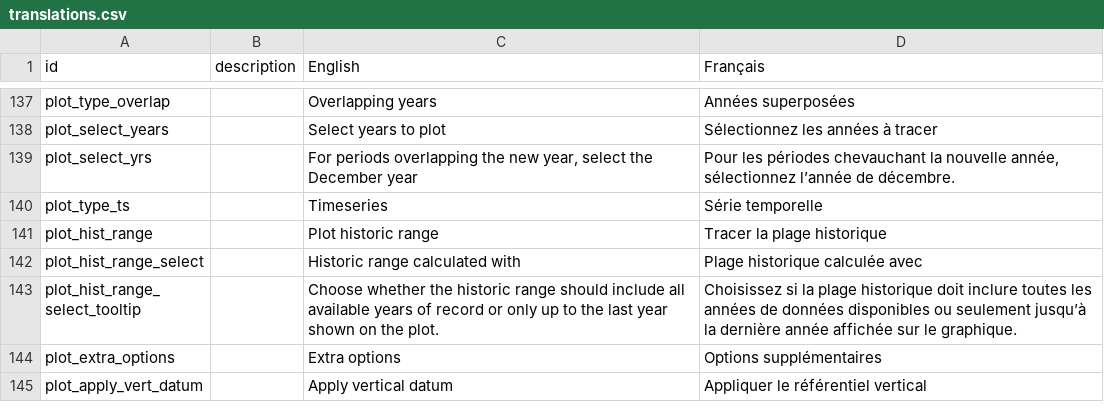
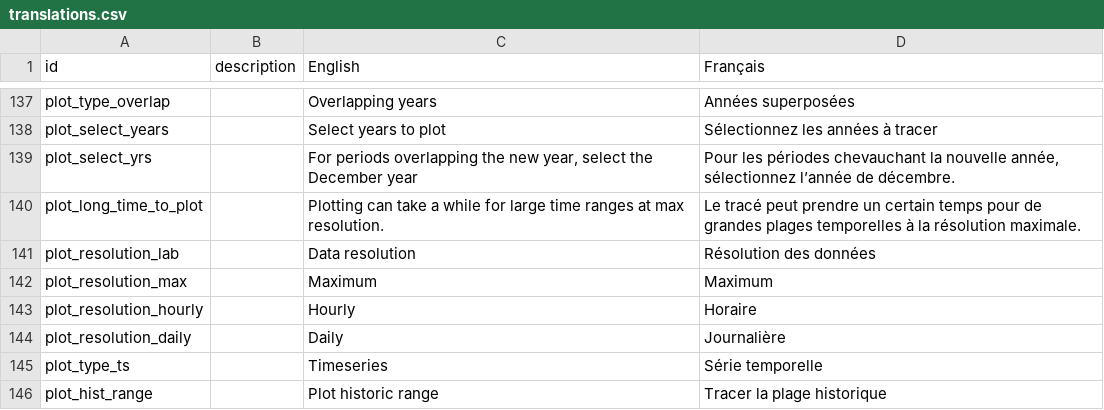
Before and after one commit to YukonWRB/YGwater, a CSV file: data-raw/translations.csv, drawn as a sheet; only a part is shown, gaps mark what is left out; the shorter side is filled out with more unchanged rows; the diff names each change by its address in the sheet, - before the commit and + after, or states it on an @@ line.

```diff
--- a/data-raw/translations.csv
+++ b/data-raw/translations.csv
+row 140: plot_long_time_to_plot |  | Plotting can take a while for large time ranges at max resolution. | Le tracé peut prendre un certain temps pour de grandes plages temporelles à la résolution maximale.
+row 141: plot_resolution_lab |  | Data resolution | Résolution des données
+row 142: plot_resolution_max |  | Maximum | Maximum
+row 143: plot_resolution_hourly |  | Hourly | Horaire
+row 144: plot_resolution_daily |  | Daily | Journalière
```
Also changed, not shown: 28 other files.
